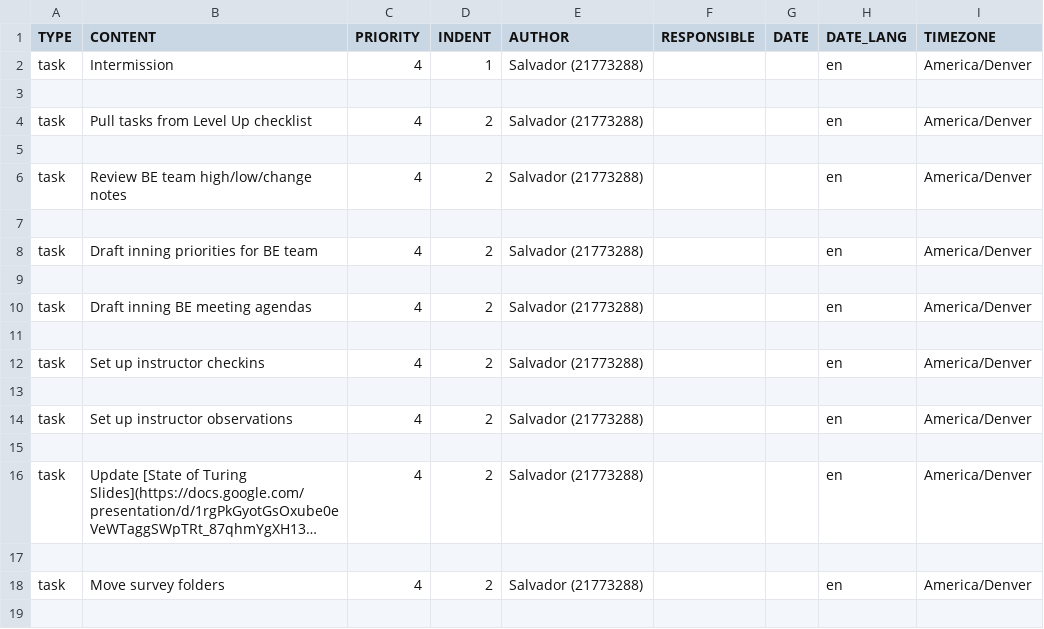
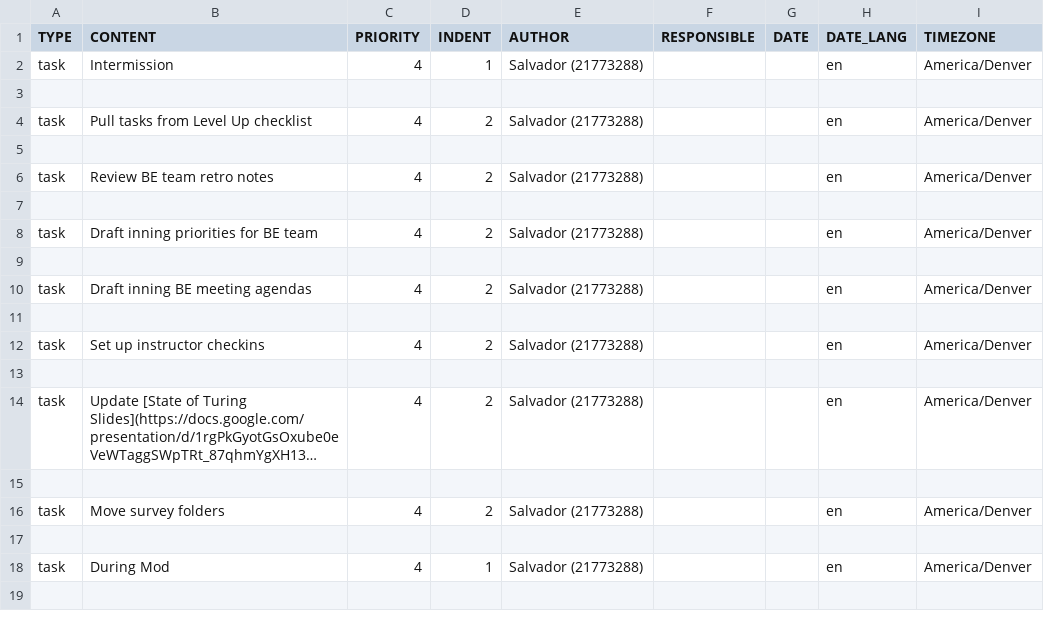
Before and after one commit to s-espinosa/todoist_templates, a CSV file: Mod Checklist.csv, drawn as a sheet; only a part is shown; the shorter side is filled out with more unchanged rows; long unchanged cells end in ….

Commit message:
1909 updates

```diff
--- a/Mod Checklist.csv
+++ b/Mod Checklist.csv
@@ -5,3 +5,3 @@ task,Pull tasks from Level Up checklist,4,2,Salvador (21773288),,,en,America/Den
 ,,,,,,,,
-task,Review BE team high/low/change notes,4,2,Salvador (21773288),,,en,America/Denver
+task,Review BE team retro notes,4,2,Salvador (21773288),,,en,America/Denver
 ,,,,,,,,
@@ -12,4 +12,2 @@ task,Draft inning BE meeting agendas,4,2,Salvador (21773288),,,en,America/Denver
 task,Set up instructor checkins,4,2,Salvador (21773288),,,en,America/Denver
-,,,,,,,,
-task,Set up instructor observations,4,2,Salvador (21773288),,,en,America/Denver
 ,,,,,,,,
```
